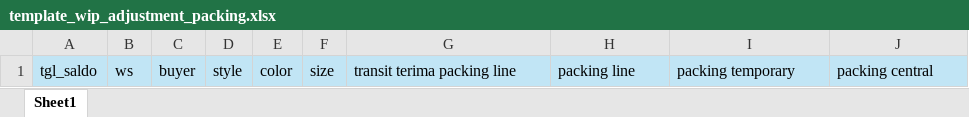
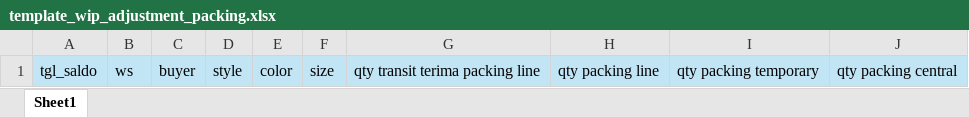
Before and after one commit to NirwanaAlabare/nds_wip, an Excel workbook: public/assets/example/template_wip_adjustment_packing.xlsx, sheet Sheet1, drawn as a sheet; values as stored, in another font and other column widths than the file's, no borders; the diff names each change by its address in the sheet, - before the commit and + after, or states it on an @@ line.

```diff
--- a/public/assets/example/template_wip_adjustment_packing.xlsx (sheet Sheet1)
+++ b/public/assets/example/template_wip_adjustment_packing.xlsx (sheet Sheet1)
-G1: transit terima packing line
+G1: qty transit terima packing line
-H1: packing line
+H1: qty packing line
-I1: packing temporary
+I1: qty packing temporary
-J1: packing central
+J1: qty packing central
```
Also changed, not shown: public/assets/example/template_wip_adjustment_cutting_fabric.xlsx, public/assets/example/template_wip_adjustment_cutting_pcs.xlsx, 5 other files.
